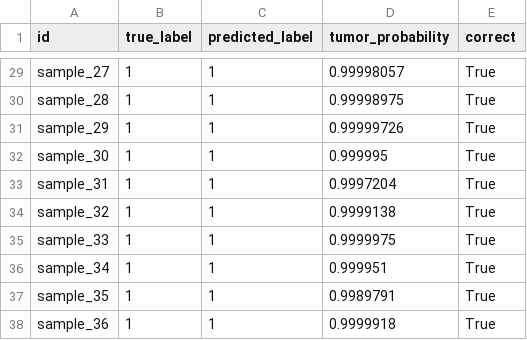
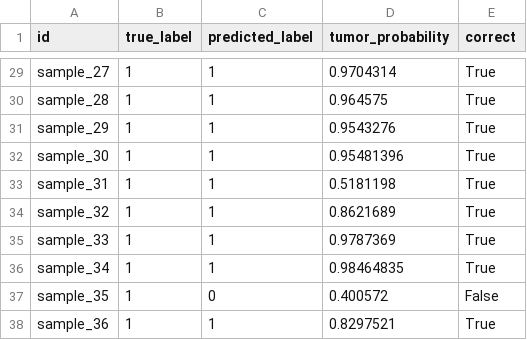
Before and after one commit to dhairyamishra/MRI-CV-MODEL-TRAINING-AND-INFERENCE-PROJECT, a CSV file: results/classification/predictions.csv, drawn as a sheet; only a part is shown, gaps mark what is left out; the diff covers the shown part only; the diff names each change by its address in the sheet, - before the commit and + after, or states it on an @@ line.

```diff
--- a/results/classification/predictions.csv
+++ b/results/classification/predictions.csv
-D29 (tumor_probability): 0.99998057
+D29 (tumor_probability): 0.9704314
-D30 (tumor_probability): 0.99998975
+D30 (tumor_probability): 0.964575
-D31 (tumor_probability): 0.99999726
+D31 (tumor_probability): 0.9543276
-D32 (tumor_probability): 0.999995
+D32 (tumor_probability): 0.95481396
-D33 (tumor_probability): 0.9997204
+D33 (tumor_probability): 0.5181198
-D34 (tumor_probability): 0.9999138
+D34 (tumor_probability): 0.8621689
-D35 (tumor_probability): 0.9999975
+D35 (tumor_probability): 0.9787369
-D36 (tumor_probability): 0.999951
+D36 (tumor_probability): 0.98464835
-C37 (predicted_label): 1
+C37 (predicted_label): 0
-D37 (tumor_probability): 0.9989791
+D37 (tumor_probability): 0.400572
-E37 (correct): True
+E37 (correct): False
-D38 (tumor_probability): 0.9999918
+D38 (tumor_probability): 0.8297521
```
Also changed, not shown: 31 edited cells elsewhere in this file, 17 other files.
